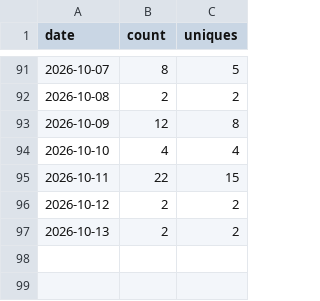
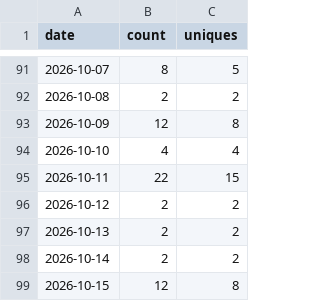
Before and after one commit to sanlanka/k8s-spark-jupyter-notebook, a CSV file: stats/clones.csv, drawn as a sheet; only a part is shown, gaps mark what is left out; the diff names each change by its address in the sheet, - before the commit and + after, or states it on an @@ line.

```diff
--- a/stats/clones.csv
+++ b/stats/clones.csv
+row 98: 2026-10-14 | 2 | 2
+row 99: 2026-10-15 | 12 | 8
```
Also changed, not shown: stats/views.csv, 2 other files.
